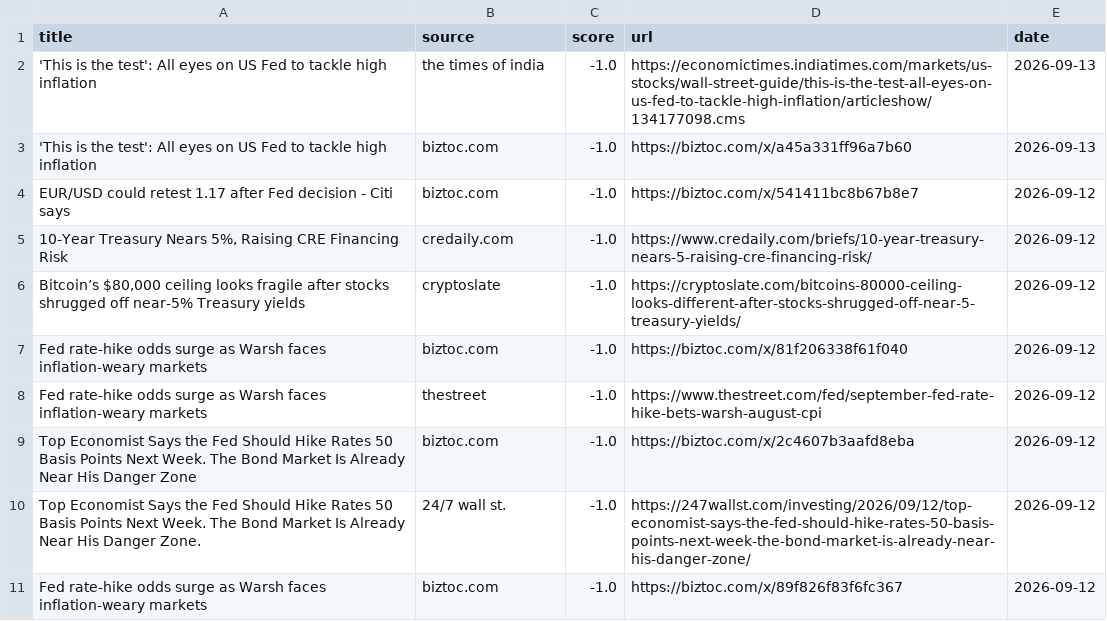
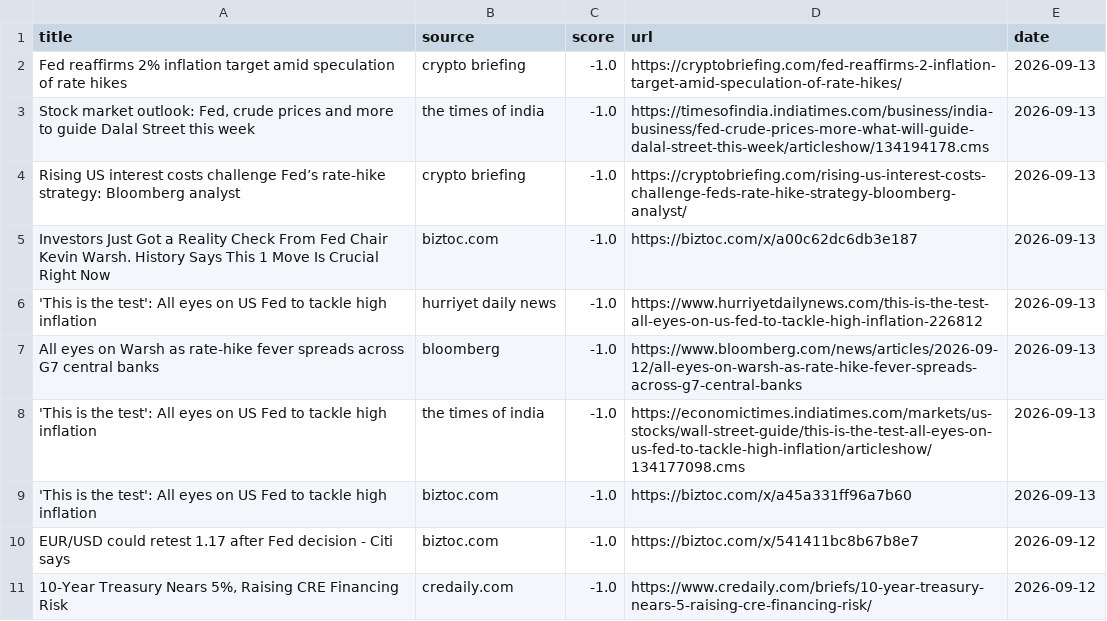
Before and after one commit to Z8Sa/macro-funda, a CSV file: data/top_news.csv, drawn as a sheet; removed rows and columns are numbered as before the commit, all else as after; the diff names each change by its address in the sheet, - before the commit and + after, or states it on an @@ line.

```diff
--- a/data/top_news.csv
+++ b/data/top_news.csv
+row 2: Fed reaffirms 2% inflation target amid speculation of rate hikes | crypto briefing | -1.0 | https://cryptobriefing.com/fed-reaffirms-2-inflation-target-amid-speculation-of-rate-hikes/ | 2026-09-13
+row 3: Stock market outlook: Fed, crude prices and more to guide Dalal Street this week | the times of india | -1.0 | https://timesofindia.indiatimes.com/business/india-business/fed-crude-prices-more-what-will-guide-dalal-street-this-week/articleshow/134194178.cms | 2026-09-13
+row 4: Rising US interest costs challenge Fed’s rate-hike strategy: Bloomberg analyst | crypto briefing | -1.0 | https://cryptobriefing.com/rising-us-interest-costs-challenge-feds-rate-hike-strategy-bloomberg-analyst/ | 2026-09-13
+row 5: Investors Just Got a Reality Check From Fed Chair Kevin Warsh. History Says This 1 Move Is Crucial Right Now | biztoc.com | -1.0 | https://biztoc.com/x/a00c62dc6db3e187 | 2026-09-13
+row 6: 'This is the test': All eyes on US Fed to tackle high inflation | hurriyet daily news | -1.0 | https://www.hurriyetdailynews.com/this-is-the-test-all-eyes-on-us-fed-to-tackle-high-inflation-226812 | 2026-09-13
+row 7: All eyes on Warsh as rate-hike fever spreads across G7 central banks | bloomberg | -1.0 | https://www.bloomberg.com/news/articles/2026-09-12/all-eyes-on-warsh-as-rate-hike-fever-spreads-across-g7-central-banks | 2026-09-13
-row 6: Bitcoin’s $80,000 ceiling looks fragile after stocks shrugged off near-5% Treasury yields | cryptoslate | -1.0 | https://cryptoslate.com/bitcoins-80000-ceiling-looks-different-after-stocks-shrugged-off-near-5-treasury-yields/ | 2026-09-12
-row 7: Fed rate-hike odds surge as Warsh faces inflation-weary markets | biztoc.com | -1.0 | https://biztoc.com/x/81f206338f61f040 | 2026-09-12
-row 8: Fed rate-hike odds surge as Warsh faces inflation-weary markets | thestreet | -1.0 | https://www.thestreet.com/fed/september-fed-rate-hike-bets-warsh-august-cpi | 2026-09-12
-row 9: Top Economist Says the Fed Should Hike Rates 50 Basis Points Next Week. The Bond Market Is Already Near His Danger Zone | biztoc.com | -1.0 | https://biztoc.com/x/2c4607b3aafd8eba | 2026-09-12
-row 10: Top Economist Says the Fed Should Hike Rates 50 Basis Points Next Week. The Bond Market Is Already Near His Danger Zone. | 24/7 wall st. | -1.0 | https://247wallst.com/investing/2026/09/12/top-economist-says-the-fed-should-hike-rates-50-basis-points-next-week-the-bond-market-is-already-near-his-danger-zone/ | 2026-09-12
-row 11: Fed rate-hike odds surge as Warsh faces inflation-weary markets | biztoc.com | -1.0 | https://biztoc.com/x/89f826f83f6fc367 | 2026-09-12
```
Also changed, not shown: 5 other files.
